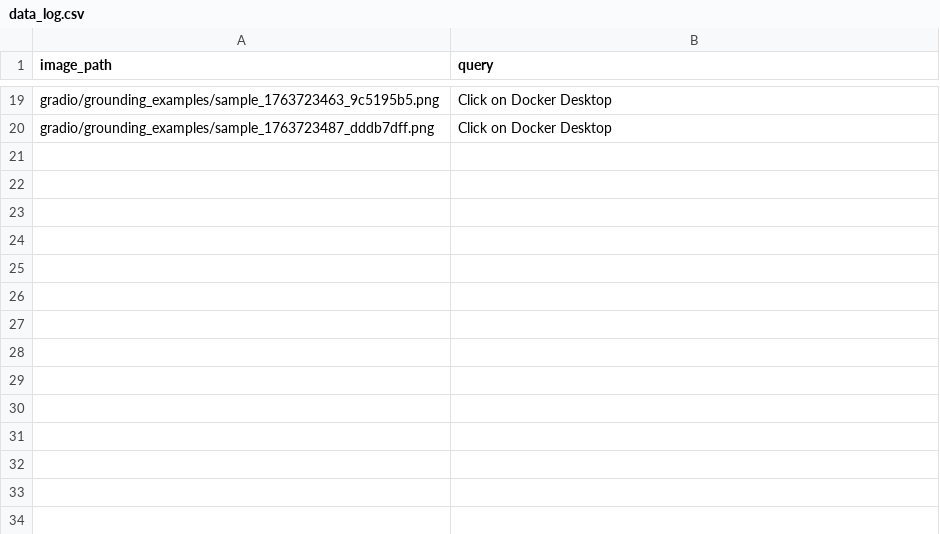
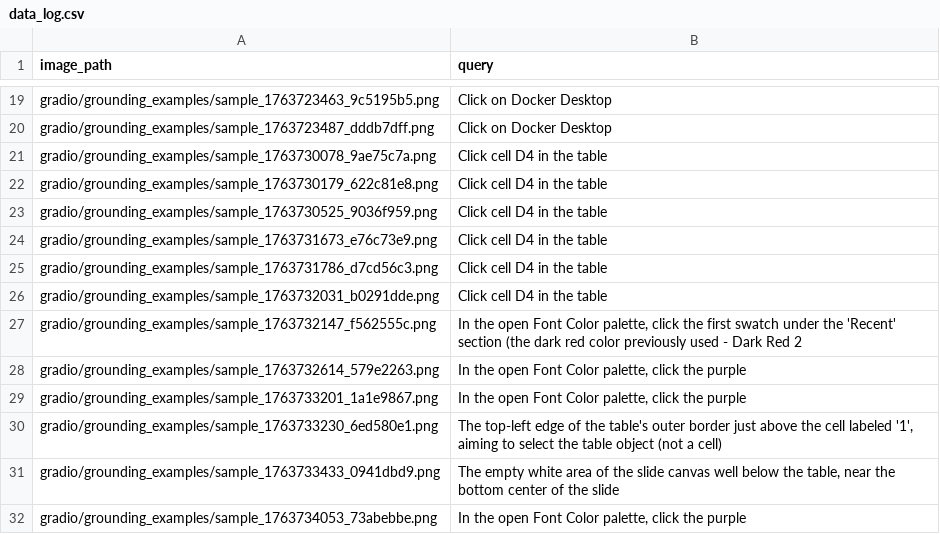
Before and after one commit to YangYzzzz/OSSymphony-Selfuse, a CSV file: gradio/grounding_examples/data_log.csv, drawn as a sheet; only a part is shown, gaps mark what is left out.

```diff
--- a/gradio/grounding_examples/data_log.csv
+++ b/gradio/grounding_examples/data_log.csv
@@ -20 +20,13 @@ gradio/grounding_examples/sample_1763723463_9c5195b5.png,Click on Docker Desktop
 gradio/grounding_examples/sample_1763723487_dddb7dff.png,Click on Docker Desktop
+gradio/grounding_examples/sample_1763730078_9ae75c7a.png,Click cell D4 in the table
+gradio/grounding_examples/sample_1763730179_622c81e8.png,Click cell D4 in the table
+gradio/grounding_examples/sample_1763730525_9036f959.png,Click cell D4 in the table
+gradio/grounding_examples/sample_1763731673_e76c73e9.png,Click cell D4 in the table
+gradio/grounding_examples/sample_1763731786_d7cd56c3.png,Click cell D4 in the table
+gradio/grounding_examples/sample_1763732031_b0291dde.png,Click cell D4 in the table
+gradio/grounding_examples/sample_1763732147_f562555c.png,"In the open Font Color palette, click the first swatch under the 'Recent' section (the dark red color previously used - Dark Red 2"
+gradio/grounding_examples/sample_1763732614_579e2263.png,"In the open Font Color palette, click the purple"
+gradio/grounding_examples/sample_1763733201_1a1e9867.png,"In the open Font Color palette, click the purple"
+gradio/grounding_examples/sample_1763733230_6ed580e1.png,"The top-left edge of the table's outer border just above the cell labeled '1', aiming to select the table object (not a cell)"
+gradio/grounding_examples/sample_1763733433_0941dbd9.png,"The empty white area of the slide canvas well below the table, near the bottom center of the slide"
+gradio/grounding_examples/sample_1763734053_73abebbe.png,"In the open Font Color palette, click the purple"
```
Also changed, not shown: 16 other files.
